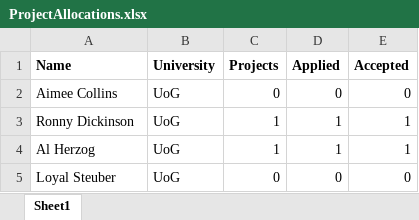
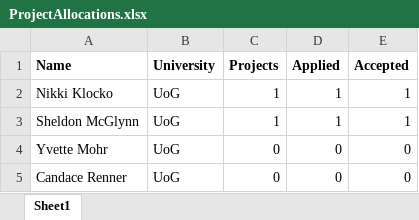
Before and after one commit to UoGSoE/projects-uestc, an Excel workbook: storage/exports/ProjectAllocations.xlsx, sheet Sheet1, drawn as a sheet; values as stored, in another font and other column widths than the file's, no borders; removed rows and columns are numbered as before the commit, all else as after; the diff names each change by its address in the sheet, - before the commit and + after, or states it on an @@ line.

```diff
--- a/storage/exports/ProjectAllocations.xlsx (sheet Sheet1)
+++ b/storage/exports/ProjectAllocations.xlsx (sheet Sheet1)
-row 2: Aimee Collins | UoG | 0 | 0 | 0
-A2 (Name): Ronny Dickinson
+A2 (Name): Nikki Klocko
-A3 (Name): Al Herzog
+A3 (Name): Sheldon McGlynn
-A4 (Name): Loyal Steuber
+A4 (Name): Yvette Mohr
+row 5: Candace Renner | UoG | 0 | 0 | 0
```
Also changed, not shown: 2 other files.
